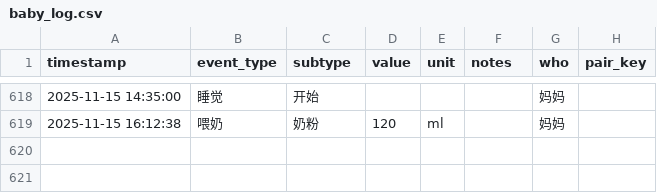
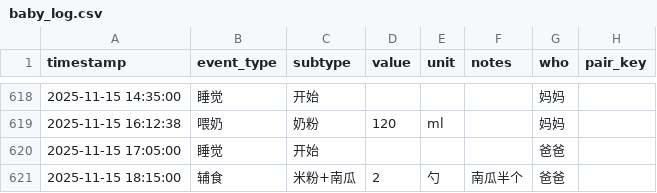
Before and after one commit to LeeAwesome/baby_daily, a CSV file: baby_log.csv, drawn as a sheet; only a part is shown, gaps mark what is left out.

Commit message:
update via Shortcuts

```diff
--- a/baby_log.csv
+++ b/baby_log.csv
@@ -619 +619,3 @@ timestamp,event_type,subtype,value,unit,notes,who, pair_key
 2025-11-15 16:12:38,喂奶,奶粉,120,ml,, 妈妈,
+2025-11-15 17:05:00,睡觉,开始,,,, 爸爸,
+2025-11-15 18:15:00,辅食,米粉+南瓜,2,勺,南瓜半个, 爸爸,
```
